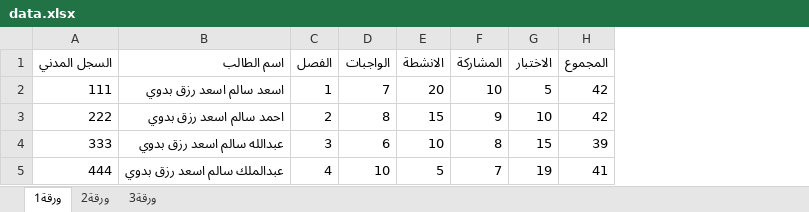
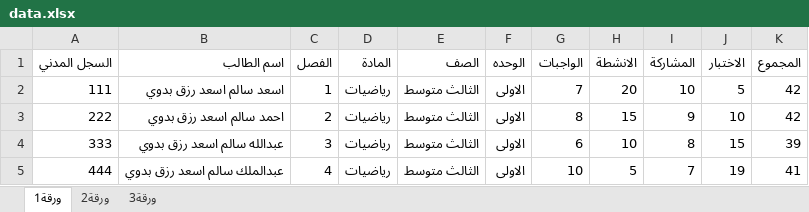
Before and after one commit to swar9622-svg/Results, an Excel workbook: data.xlsx, sheet ورقة1, drawn as a sheet; values as stored, in another font and other column widths than the file's, no borders; the diff names each change by its address in the sheet, - before the commit and + after, or states it on an @@ line.

Commit message:
Add files via upload

```diff
--- a/data.xlsx (sheet ورقة1)
+++ b/data.xlsx (sheet ورقة1)
+column D (المادة), rows 2-5: all رياضيات
+column E (الصف), rows 2-5: all الثالث متوسط
+column F (الوحده), rows 2-5: all الاولى
```
Also changed, not shown: formulas that keep their value.
